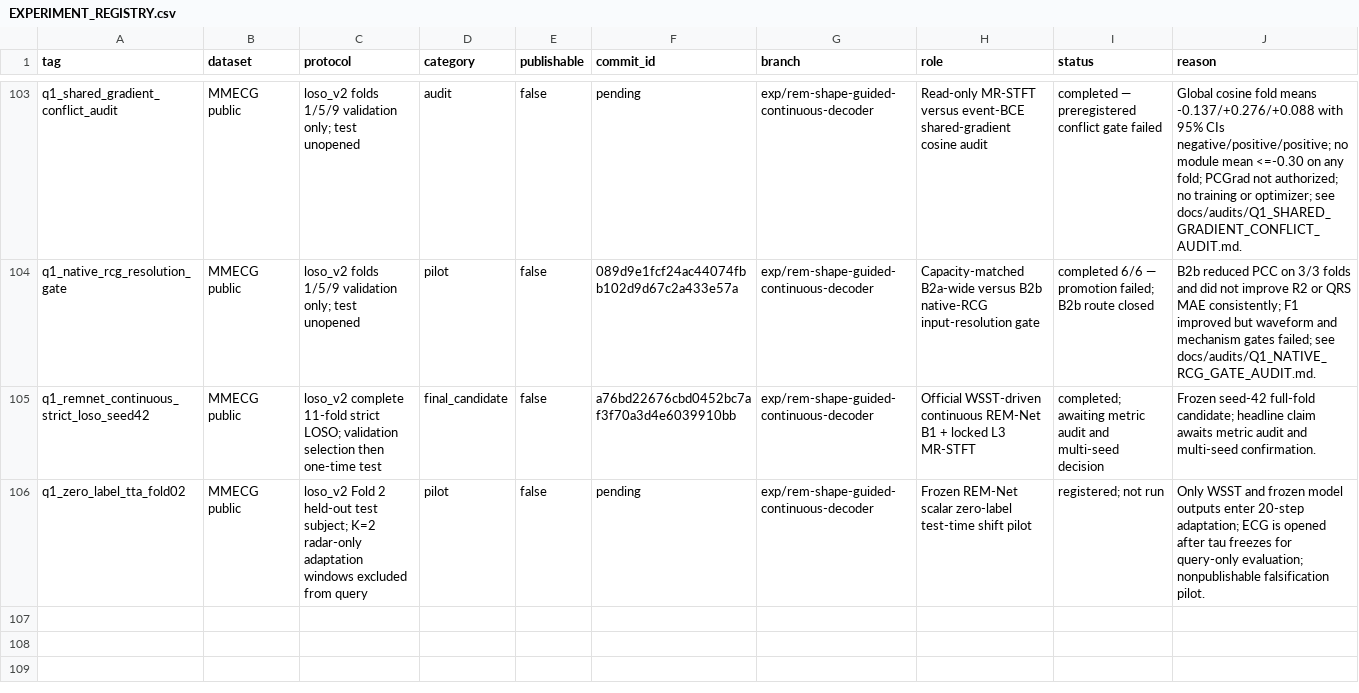
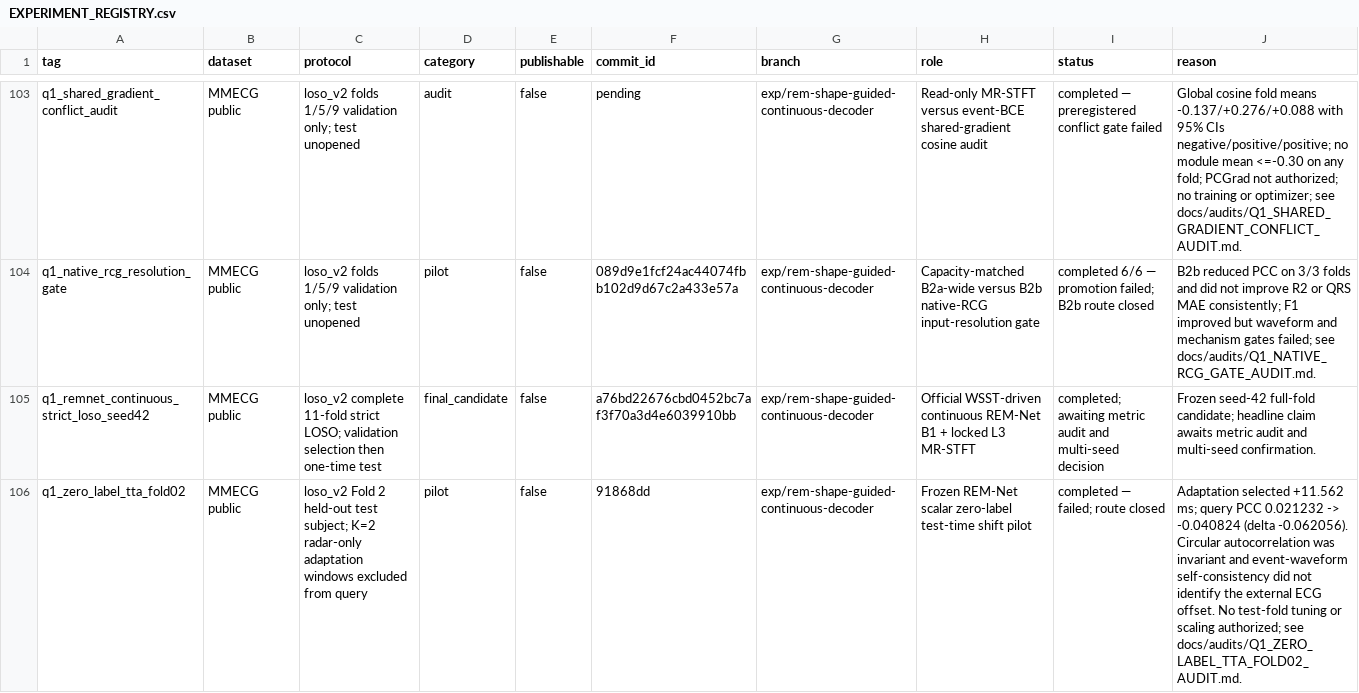
Before and after one commit to XiaoJin0501/BeatAware-Radar2ECGNet, a CSV file: experiments_mmecg/EXPERIMENT_REGISTRY.csv, drawn as a sheet; only a part is shown, gaps mark what is left out.

Commit message:
docs: close failed zero-label TTA route

```diff
--- a/experiments_mmecg/EXPERIMENT_REGISTRY.csv
+++ b/experiments_mmecg/EXPERIMENT_REGISTRY.csv
@@ -105,2 +105,2 @@ q1_native_rcg_resolution_gate,MMECG public,loso_v2 folds 1/5/9 validation only;
 q1_remnet_continuous_strict_loso_seed42,MMECG public,loso_v2 complete 11-fold strict LOSO; validation selection then one-time test,final_candidate,false,a76bd22676cbd0452bc7af3f70a3d4e6039910bb,exp/rem-shape-guided-continuous-decoder,Official WSST-driven continuous REM-Net B1 + locked L3 MR-STFT,completed; awaiting metric audit and multi-seed decision,Frozen seed-42 full-fold candidate; headline claim awaits metric audit and multi-seed confirmation.
-q1_zero_label_tta_fold02,MMECG public,loso_v2 Fold 2 held-out test subject; K=2 radar-only adaptation windows excluded from query,pilot,false,pending,exp/rem-shape-guided-continuous-decoder,Frozen REM-Net scalar zero-label test-time shift pilot,registered; not run,"Only WSST and frozen model outputs enter 20-step adaptation; ECG is opened after tau freezes for query-only evaluation; nonpublishable falsification pilot."
+q1_zero_label_tta_fold02,MMECG public,loso_v2 Fold 2 held-out test subject; K=2 radar-only adaptation windows excluded from query,pilot,false,91868dd,exp/rem-shape-guided-continuous-decoder,Frozen REM-Net scalar zero-label test-time shift pilot,completed — failed; route closed,"Adaptation selected +11.562 ms; query PCC 0.021232 -> -0.040824 (delta -0.062056). Circular autocorrelation was invariant and event-waveform self-consistency did not identify the external ECG offset. No test-fold tuning or scaling authorized; see docs/audits/Q1_ZERO_LABEL_TTA_FOLD02_AUDIT.md."
```
Also changed, not shown: 2 other files.
